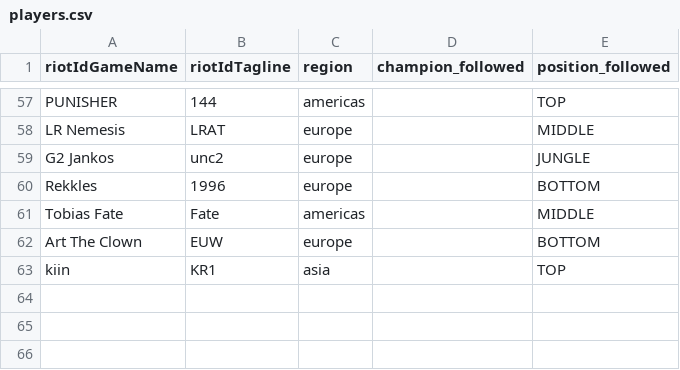
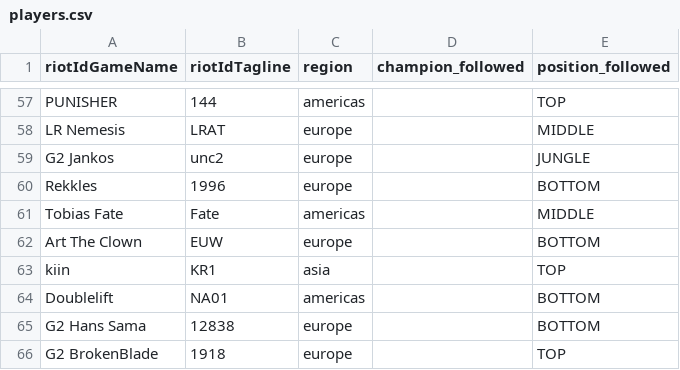
Before and after one commit to jmpa90/lol-replays-downloader, a CSV file: data/players.csv, drawn as a sheet; only a part is shown, gaps mark what is left out; the diff names each change by its address in the sheet, - before the commit and + after, or states it on an @@ line.

```diff
--- a/data/players.csv
+++ b/data/players.csv
+row 64: Doublelift | NA01 | americas |  | BOTTOM
+row 65: G2 Hans Sama | 12838 | europe |  | BOTTOM
+row 66: G2 BrokenBlade | 1918 | europe |  | TOP
```
